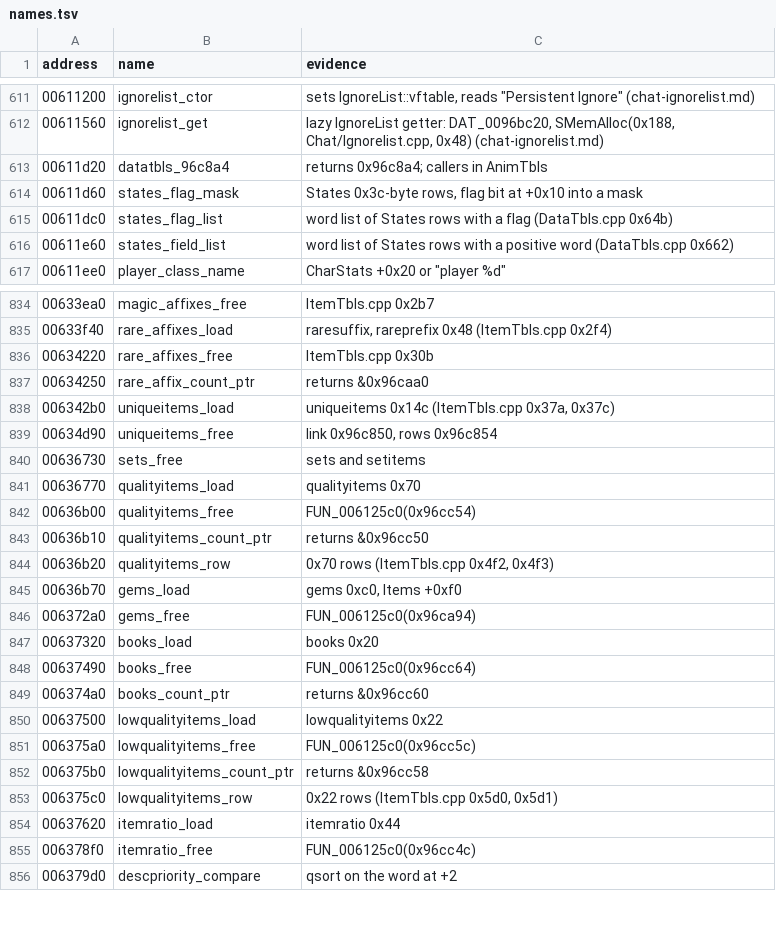
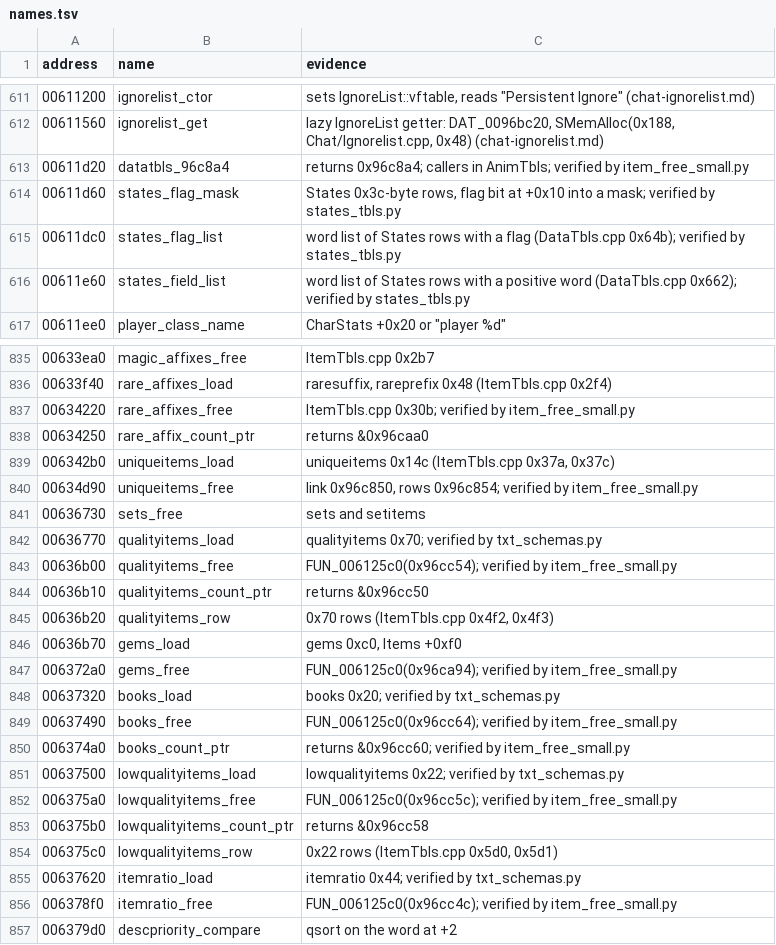
Before and after one commit to psi29a/d2decomped, a TSV file: docs/research/re/names.tsv, drawn as a sheet; only a part is shown, gaps mark what is left out; the diff covers the shown part only.

Commit message:
DATATBLS review fixes: counts, names, edge draws, null-origin and null-records cases
Fixes from the independent review: pettype 20 and qualityitems 21 and overlay
25 columns; nine loaders in txt_schemas; lvl_small docstring and output line;
the 00634d90 free renamed to unique items (ITEMTBLS_FreeUniqueItems); the
field-byte null-origin halt case; the AnimData free null-records case; the
D2FILE size-pointer and pool checks; the States stride mutation and garbage
counter bytes; portal flag edge values; names.tsv evidence and 0061dd00 row.

```diff
--- a/docs/research/re/names.tsv
+++ b/docs/research/re/names.tsv
@@ -612,6 +612,6 @@ address	name	evidence
 00611560	ignorelist_get	lazy IgnoreList getter: DAT_0096bc20, SMemAlloc(0x188, Chat/Ignorelist.cpp, 0x48) (chat-ignorelist.md)
-00611d20	datatbls_96c8a4	returns 0x96c8a4; callers in AnimTbls
-00611d60	states_flag_mask	States 0x3c-byte rows, flag bit at +0x10 into a mask
-00611dc0	states_flag_list	word list of States rows with a flag (DataTbls.cpp 0x64b)
-00611e60	states_field_list	word list of States rows with a positive word (DataTbls.cpp 0x662)
+00611d20	datatbls_96c8a4	returns 0x96c8a4; callers in AnimTbls; verified by item_free_small.py
+00611d60	states_flag_mask	States 0x3c-byte rows, flag bit at +0x10 into a mask; verified by states_tbls.py
+00611dc0	states_flag_list	word list of States rows with a flag (DataTbls.cpp 0x64b); verified by states_tbls.py
+00611e60	states_field_list	word list of States rows with a positive word (DataTbls.cpp 0x662); verified by states_tbls.py
 00611ee0	player_class_name	CharStats +0x20 or "player %d"
@@ -835,9 +836,9 @@ address	name	evidence
 00633f40	rare_affixes_load	raresuffix, rareprefix 0x48 (ItemTbls.cpp 0x2f4)
-00634220	rare_affixes_free	ItemTbls.cpp 0x30b
+00634220	rare_affixes_free	ItemTbls.cpp 0x30b; verified by item_free_small.py
 00634250	rare_affix_count_ptr	returns &0x96caa0
 006342b0	uniqueitems_load	"uniqueitems" 0x14c (ItemTbls.cpp 0x37a, 0x37c)
-00634d90	uniqueitems_free	link 0x96c850, rows 0x96c854
+00634d90	uniqueitems_free	link 0x96c850, rows 0x96c854; verified by item_free_small.py
 00636730	sets_free	sets and setitems
-00636770	qualityitems_load	"qualityitems" 0x70
-00636b00	qualityitems_free	FUN_006125c0(0x96cc54)
+00636770	qualityitems_load	"qualityitems" 0x70; verified by txt_schemas.py
+00636b00	qualityitems_free	FUN_006125c0(0x96cc54); verified by item_free_small.py
 00636b10	qualityitems_count_ptr	returns &0x96cc50
@@ -845,12 +846,12 @@ address	name	evidence
 00636b70	gems_load	"gems" 0xc0, Items +0xf0
-006372a0	gems_free	FUN_006125c0(0x96ca94)
-00637320	books_load	"books" 0x20
-00637490	books_free	FUN_006125c0(0x96cc64)
-006374a0	books_count_ptr	returns &0x96cc60
-00637500	lowqualityitems_load	"lowqualityitems" 0x22
-006375a0	lowqualityitems_free	FUN_006125c0(0x96cc5c)
+006372a0	gems_free	FUN_006125c0(0x96ca94); verified by item_free_small.py
+00637320	books_load	"books" 0x20; verified by txt_schemas.py
+00637490	books_free	FUN_006125c0(0x96cc64); verified by item_free_small.py
+006374a0	books_count_ptr	returns &0x96cc60; verified by item_free_small.py
+00637500	lowqualityitems_load	"lowqualityitems" 0x22; verified by txt_schemas.py
+006375a0	lowqualityitems_free	FUN_006125c0(0x96cc5c); verified by item_free_small.py
 006375b0	lowqualityitems_count_ptr	returns &0x96cc58
 006375c0	lowqualityitems_row	0x22 rows (ItemTbls.cpp 0x5d0, 0x5d1)
-00637620	itemratio_load	"itemratio" 0x44
-006378f0	itemratio_free	FUN_006125c0(0x96cc4c)
+00637620	itemratio_load	"itemratio" 0x44; verified by txt_schemas.py
+006378f0	itemratio_free	FUN_006125c0(0x96cc4c); verified by item_free_small.py
 006379d0	descpriority_compare	qsort on the word at +2
```
Also changed, not shown: 1 added row and 27 edited cells elsewhere in this file, 9 other files.
